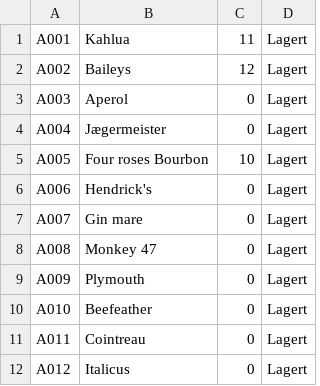
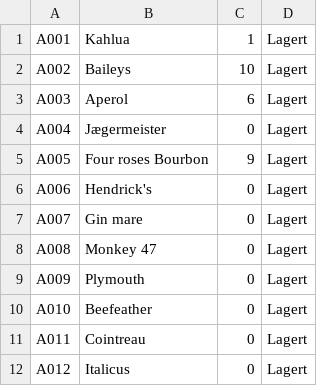
Before and after one commit to TheAltintas/GettingREAL-WPF, a CSV file: GettingReal_WPF/WPFAndMVVM2/Persons.csv, drawn as a sheet; only a part is shown.

```diff
--- a/GettingReal_WPF/WPFAndMVVM2/Persons.csv
+++ b/GettingReal_WPF/WPFAndMVVM2/Persons.csv
@@ -1,6 +1,6 @@
-A001,Kahlua,11,Lagert
-A002,Baileys,12,Lagert
-A003,Aperol,0,Lagert
+A001,Kahlua,1,Lagert
+A002,Baileys,10,Lagert
+A003,Aperol,6,Lagert
 A004,Jægermeister,0,Lagert
-A005,Four roses Bourbon,10,Lagert
+A005,Four roses Bourbon,9,Lagert
 A006,Hendrick's,0,Lagert
```
Also changed, not shown: 5 other files.
